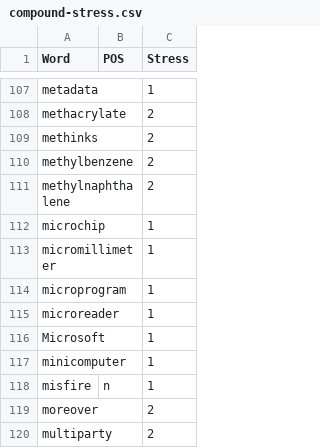
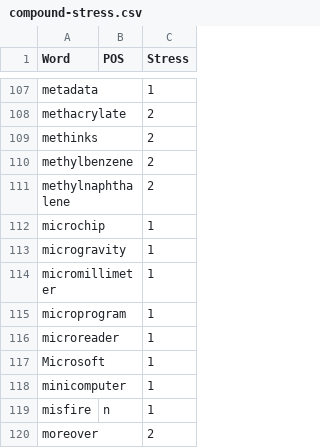
Before and after one commit to ChristianSi/lytspel, a CSV file: data/compound-stress.csv, drawn as a sheet; only a part is shown, gaps mark what is left out; the shorter side is filled out with more unchanged rows.

```diff
--- a/data/compound-stress.csv
+++ b/data/compound-stress.csv
@@ -112,2 +112,3 @@ methylnaphthalene,,2
 microchip,,1
+microgravity,,1
 micromillimeter,,1
```
Also changed, not shown: data/compound-blacklist.csv, data/compounds-manual.csv, 2 other files.
